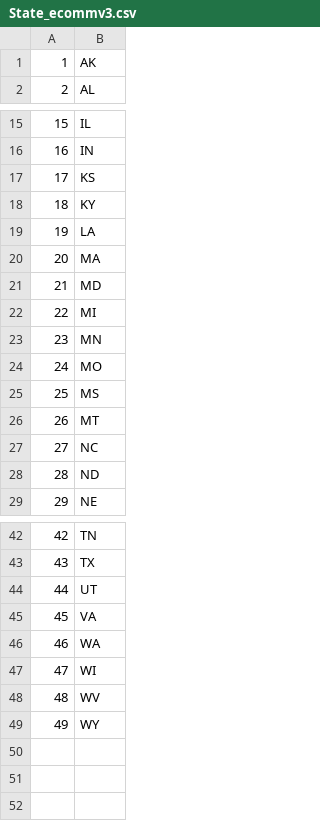
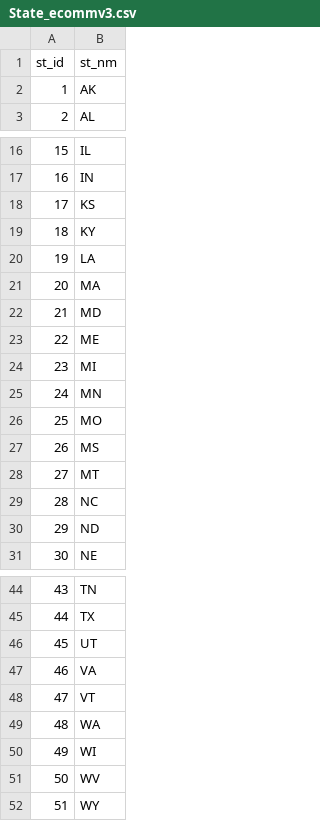
Before and after one commit to jeuss7777/backEnd-SpringMVCHibernateSpringDataJPA-Pr01_ModelSchemaMysql, a CSV file: ecommv3/State_ecommv3.csv, drawn as a sheet; only a part is shown, gaps mark what is left out; addresses are those after the commit; the diff names each change by its address in the sheet, - before the commit and + after, or states it on an @@ line.

```diff
--- a/ecommv3/State_ecommv3.csv
+++ b/ecommv3/State_ecommv3.csv
+row 1: st_id | st_nm
+row 23: 22 | ME
@@ column A renumbered from row 24 down @@
+row 48: 47 | VT
```
Also changed, not shown: ecommv3/Location_ecommv3.csv, ecommv3/Part_ecommv3.csv, 12 other files.
